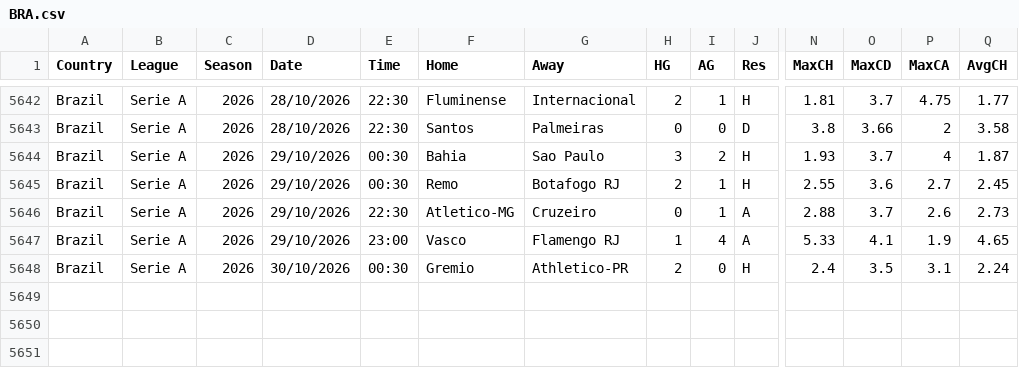
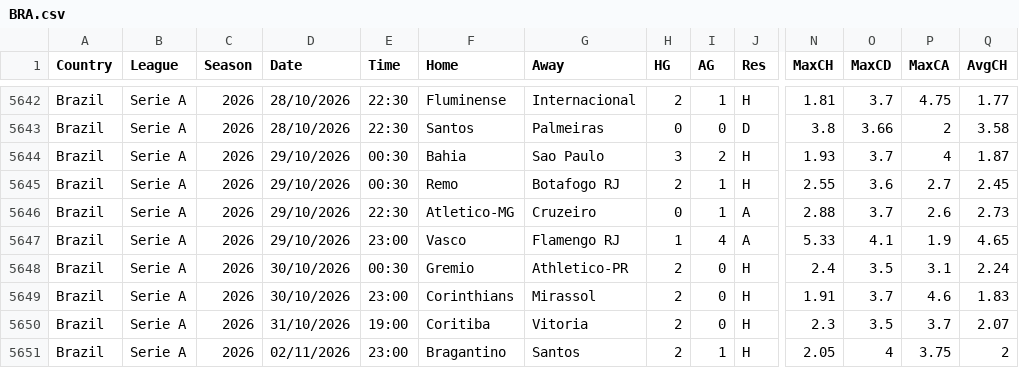
Before and after one commit to eduardojr0903-maker/monte-carlo-fc-dados, a CSV file: data/odds/BRA.csv, drawn as a sheet; only a part is shown, gaps mark what is left out; rows hold the shown columns only; the diff names each change by its address in the sheet, - before the commit and + after, or states it on an @@ line.

```diff
--- a/data/odds/BRA.csv
+++ b/data/odds/BRA.csv
+row 5649: Brazil | Serie A | 2026 | 30/10/2026 | 23:00 | Corinthians | Mirassol | 2 | 0 | H | 1.91 | 3.7 | 4.6 | 1.83
+row 5650: Brazil | Serie A | 2026 | 31/10/2026 | 19:00 | Coritiba | Vitoria | 2 | 0 | H | 2.3 | 3.5 | 3.7 | 2.07
+row 5651: Brazil | Serie A | 2026 | 02/11/2026 | 23:00 | Bragantino | Santos | 2 | 1 | H | 2.05 | 4 | 3.75 | 2
```
Also changed, not shown: data/odds/E0_2627.csv, data/odds/F1_2627.csv, 31 other files.
